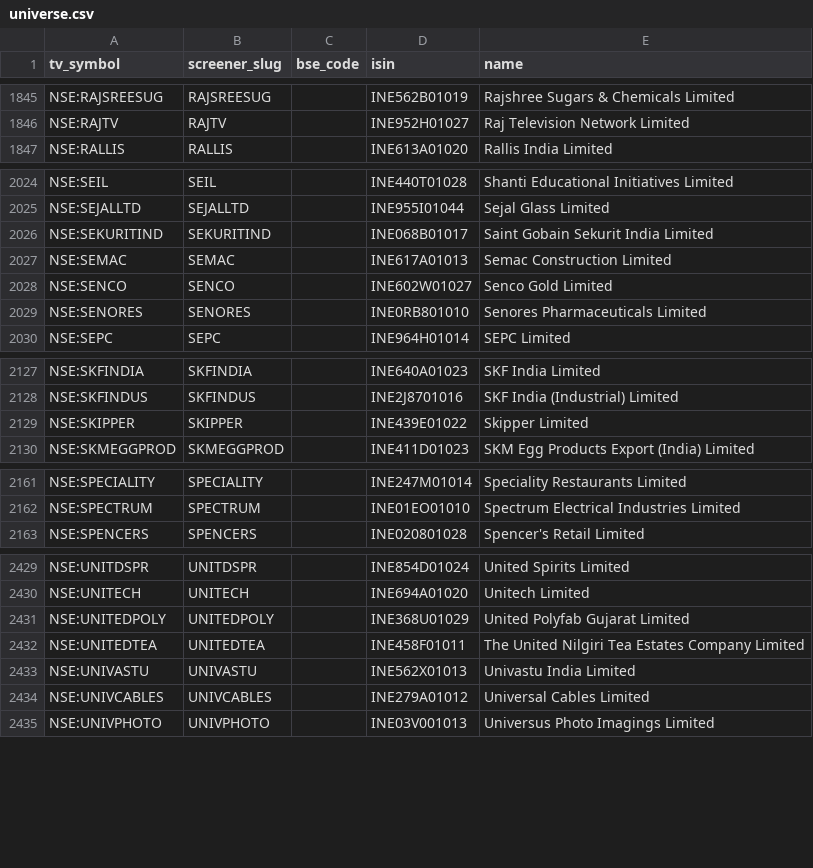
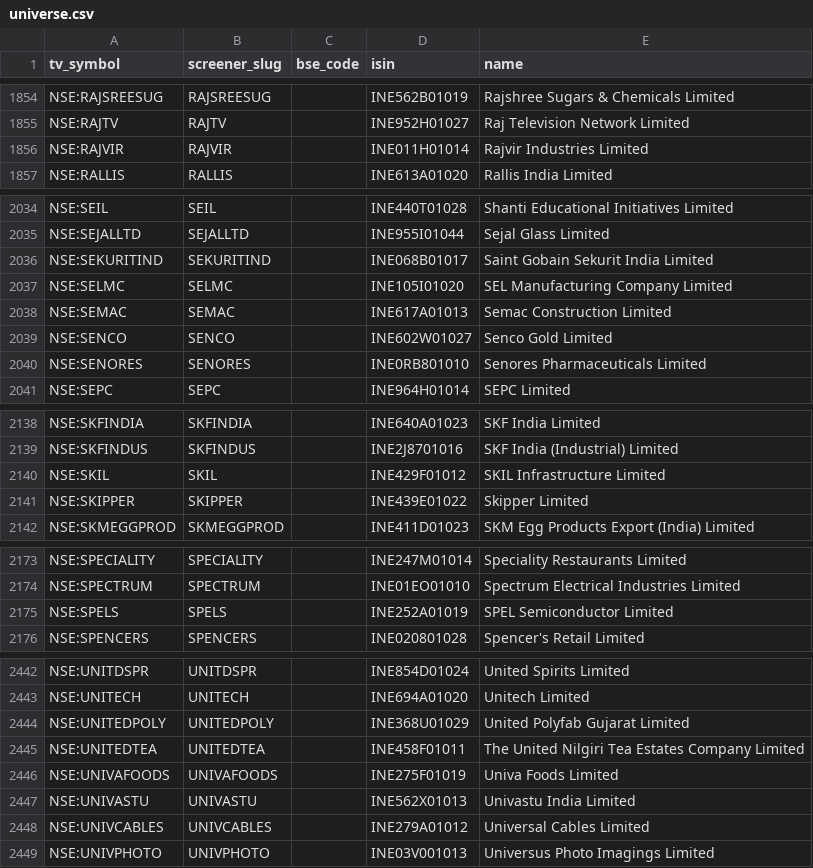
Before and after one commit to KalpenPatel2026/tv-shareholding-overlay, a CSV file: universe.csv, drawn as a sheet; only a part is shown, gaps mark what is left out; the diff covers the shown part only; the diff names each change by its address in the sheet, - before the commit and + after, or states it on an @@ line.

```diff
--- a/universe.csv
+++ b/universe.csv
+row 1856: NSE:RAJVIR | RAJVIR |  | INE011H01014 | Rajvir Industries Limited
+row 2037: NSE:SELMC | SELMC |  | INE105I01020 | SEL Manufacturing Company Limited
+row 2140: NSE:SKIL | SKIL |  | INE429F01012 | SKIL Infrastructure Limited
+row 2175: NSE:SPELS | SPELS |  | INE252A01019 | SPEL Semiconductor Limited
+row 2446: NSE:UNIVAFOODS | UNIVAFOODS |  | INE275F01019 | Univa Foods Limited
```
Also changed, not shown: 10 added rows and 11 removed rows elsewhere in this file, 1 other file.
